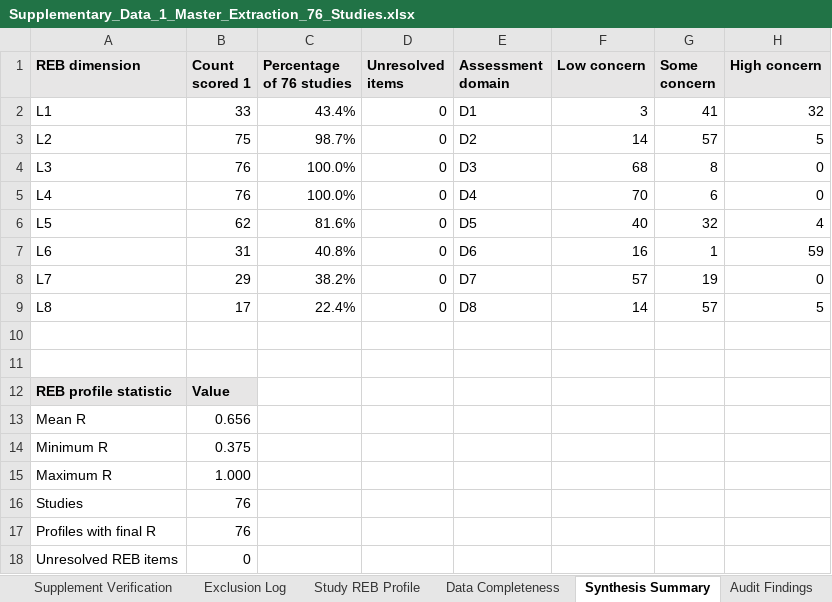
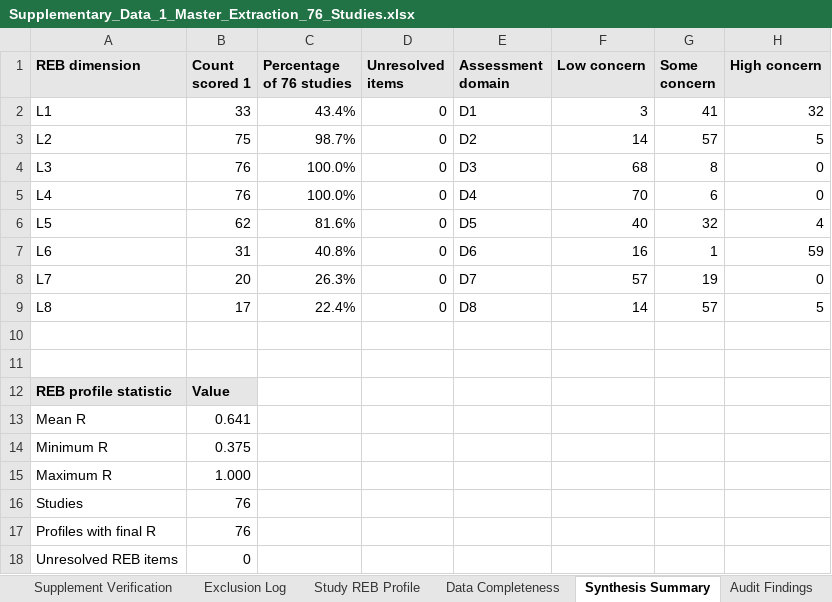
Before and after one commit to poojasrinivas1304/material-extrusion-wearable-sensor-reb, an Excel workbook: Supplementary_Data_1_Master_Extraction_76_Studies.xlsx, sheet Synthesis Summary, drawn as a sheet; values as stored, in another font and other column widths than the file's, no borders; the diff names each change by its address in the sheet, - before the commit and + after, or states it on an @@ line.

```diff
--- a/Supplementary_Data_1_Master_Extraction_76_Studies.xlsx (sheet Synthesis Summary)
+++ b/Supplementary_Data_1_Master_Extraction_76_Studies.xlsx (sheet Synthesis Summary)
-B8 (Count scored 1): 29
+B8 (Count scored 1): 20
-C8 (Percentage of 76 studies): 38.2%
+C8 (Percentage of 76 studies): 26.3%
-B13 (Count scored 1): 0.656
+B13 (Count scored 1): 0.641
```
Also changed, not shown: sheet REB Coding, sheet Study REB Profile, sheet Ambiguity Log, sheet README, formulas that keep their value, Supplementary_Data_4_Final_Consensus_and_Statistical_Analysis_76.xlsx, 1 other file.
